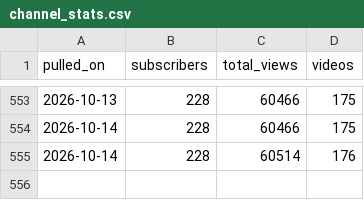
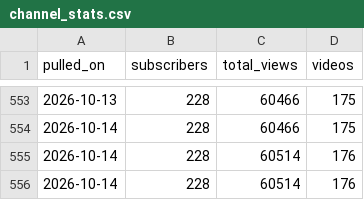
Before and after one commit to soicism2026-ex/stoic-bot, a CSV file: data/channel_stats.csv, drawn as a sheet; only a part is shown, gaps mark what is left out; the diff names each change by its address in the sheet, - before the commit and + after, or states it on an @@ line.

```diff
--- a/data/channel_stats.csv
+++ b/data/channel_stats.csv
+row 556: 2026-10-14 | 228 | 60514 | 176
```
Also changed, not shown: 1 other file.
